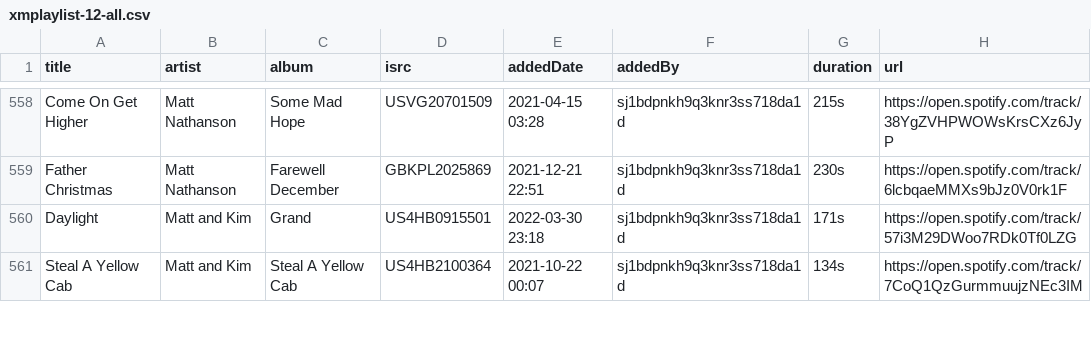
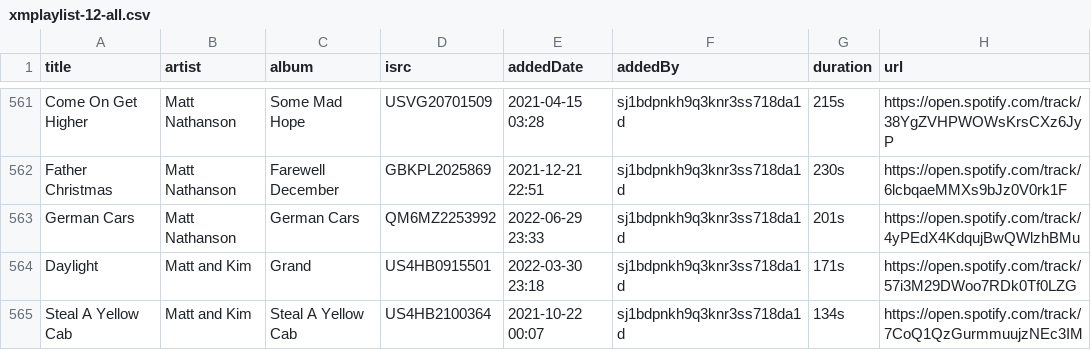
Before and after one commit to randomparity/playlists, a CSV file: spotify/xmplaylist-12-all.csv, drawn as a sheet; only a part is shown, gaps mark what is left out; the diff covers the shown part only; the diff names each change by its address in the sheet, - before the commit and + after, or states it on an @@ line.

```diff
--- a/spotify/xmplaylist-12-all.csv
+++ b/spotify/xmplaylist-12-all.csv
+row 563: German Cars | Matt Nathanson | German Cars | QM6MZ2253992 | 2022-06-29 23:33 | sj1bdpnkh9q3knr3ss718da1d | 201s | https://open.spotify.com/track/4yPEdX4KdqujBwQWlzhBMu
```
Also changed, not shown: 8 added rows and 20 edited cells elsewhere in this file, spotify/xmplaylist-301-recent.csv, spotify/xmplaylist-311-all.csv, 7 other files.
